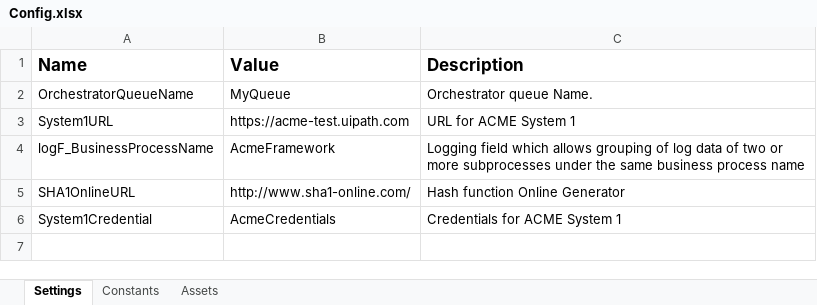
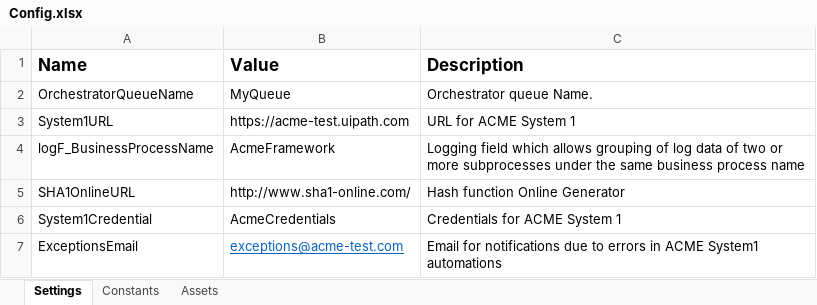
Before and after one commit to vovan1984/UIPath-CalculateSecurityHash, an Excel workbook: Data/Config.xlsx, sheet Settings, drawn as a sheet; values as stored, in another font and other column widths than the file's, no borders; the diff names each change by its address in the sheet, - before the commit and + after, or states it on an @@ line.

Commit message:
Adding SendEmail workflow...

```diff
--- a/Data/Config.xlsx (sheet Settings)
+++ b/Data/Config.xlsx (sheet Settings)
+row 7: ExceptionsEmail | exceptions@acme-test.com | Email for notifications due to errors in ACME System1 automations
```
Also changed, not shown: 3 other files.
